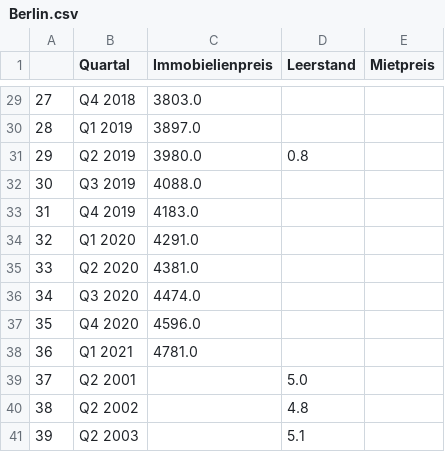
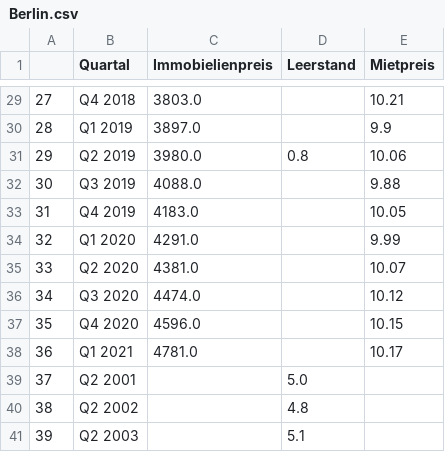
Before and after one commit to Cph2410/visualisierung_workshop, a CSV file: Projekt/visualisierung-projekt/src/assets/Data/Output/Berlin.csv, drawn as a sheet; only a part is shown, gaps mark what is left out; the diff covers the shown part only.

```diff
--- a/Projekt/visualisierung-projekt/src/assets/Data/Output/Berlin.csv
+++ b/Projekt/visualisierung-projekt/src/assets/Data/Output/Berlin.csv
@@ -29,11 +29,11 @@
-27,Q4 2018,3803.0,,
-28,Q1 2019,3897.0,,
-29,Q2 2019,3980.0,0.8,
-30,Q3 2019,4088.0,,
-31,Q4 2019,4183.0,,
-32,Q1 2020,4291.0,,
-33,Q2 2020,4381.0,,
-34,Q3 2020,4474.0,,
-35,Q4 2020,4596.0,,
-36,Q1 2021,4781.0,,
+27,Q4 2018,3803.0,,10.21
+28,Q1 2019,3897.0,,9.9
+29,Q2 2019,3980.0,0.8,10.06
+30,Q3 2019,4088.0,,9.88
+31,Q4 2019,4183.0,,10.05
+32,Q1 2020,4291.0,,9.99
+33,Q2 2020,4381.0,,10.07
+34,Q3 2020,4474.0,,10.12
+35,Q4 2020,4596.0,,10.15
+36,Q1 2021,4781.0,,10.17
 37,Q2 2001,,5.0,
```
Also changed, not shown: 27 edited cells elsewhere in this file, Projekt/visualisierung-projekt/src/assets/Data/Output/Duesseldorf.csv, 8 other files.
